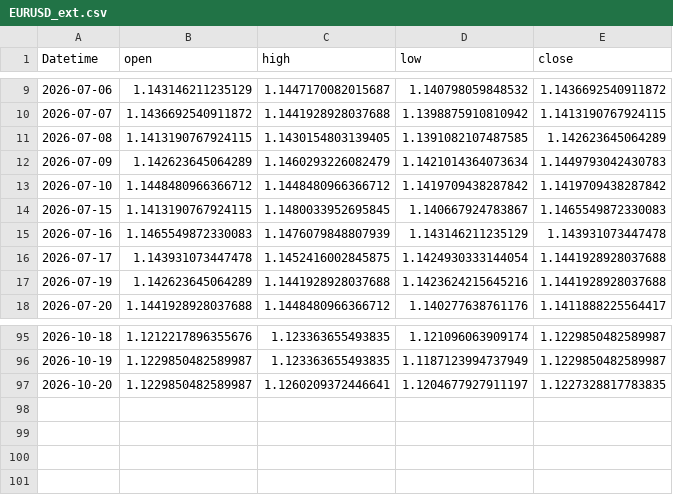
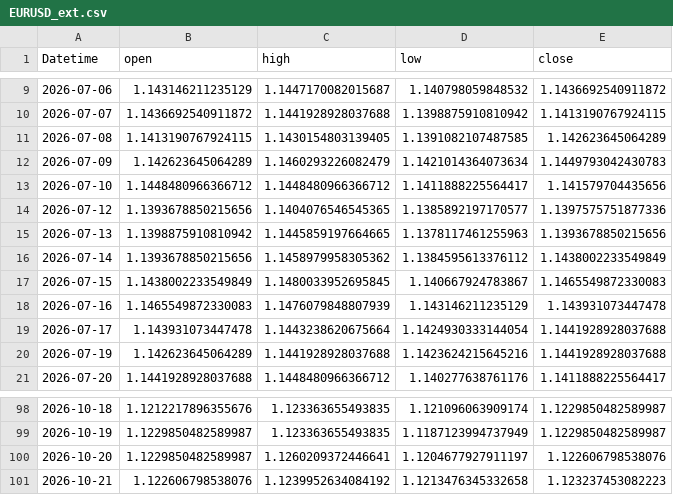
Before and after one commit to 971jawad/quant-lab, a CSV file: data/live/EURUSD_ext.csv, drawn as a sheet; only a part is shown, gaps mark what is left out.

```diff
--- a/data/live/EURUSD_ext.csv
+++ b/data/live/EURUSD_ext.csv
@@ -12,6 +12,9 @@ Datetime,open,high,low,close
 2026-07-09,1.142623645064289,1.1460293226082479,1.1421014364073634,1.1449793042430783
-2026-07-10,1.1448480966366712,1.1448480966366712,1.1419709438287842,1.1419709438287842
-2026-07-15,1.1413190767924115,1.1480033952695845,1.140667924783867,1.1465549872330083
+2026-07-10,1.1448480966366712,1.1448480966366712,1.1411888225564417,1.141579704435656
+2026-07-12,1.1393678850215656,1.1404076546545365,1.1385892197170577,1.1397575751877336
+2026-07-13,1.1398875910810942,1.1445859197664665,1.1378117461255963,1.1393678850215656
+2026-07-14,1.1393678850215656,1.1458979958305362,1.1384595613376112,1.1438002233549849
+2026-07-15,1.1438002233549849,1.1480033952695845,1.140667924783867,1.1465549872330083
 2026-07-16,1.1465549872330083,1.1476079848807939,1.143146211235129,1.143931073447478
-2026-07-17,1.143931073447478,1.1452416002845875,1.1424930333144054,1.1441928928037688
+2026-07-17,1.143931073447478,1.1443238620675664,1.1424930333144054,1.1441928928037688
 2026-07-19,1.142623645064289,1.1441928928037688,1.1423624215645216,1.1441928928037688
@@ -96,2 +99,3 @@ Datetime,open,high,low,close
 2026-10-19,1.1229850482589987,1.123363655493835,1.1187123994737949,1.1229850482589987
-2026-10-20,1.1229850482589987,1.1260209372446641,1.1204677927911197,1.1227328817783835
+2026-10-20,1.1229850482589987,1.1260209372446641,1.1204677927911197,1.122606798538076
+2026-10-21,1.122606798538076,1.1239952634084192,1.1213476345332658,1.123237453082223
```
Also changed, not shown: data/live/ES_ext.csv, data/live/JPXJPY_ext.csv, 20 other files.
